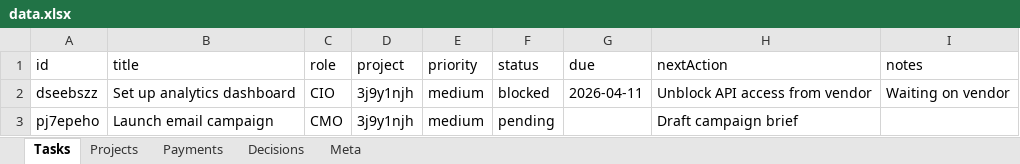
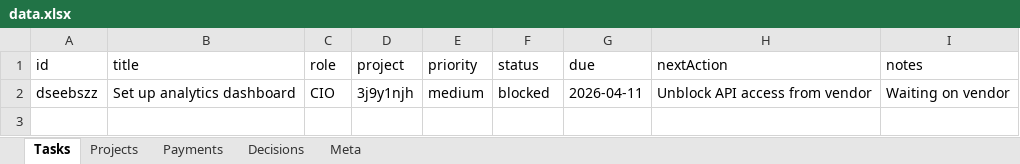
Before and after one commit to kneuralabs/comm, an Excel workbook: data.xlsx, sheet Tasks, drawn as a sheet; values as stored, in another font and other column widths than the file's, no borders; the diff names each change by its address in the sheet, - before the commit and + after, or states it on an @@ line.

Commit message:
Update data — 2026-04-10T17:48:36.626Z

```diff
--- a/data.xlsx (sheet Tasks)
+++ b/data.xlsx (sheet Tasks)
-row 3: pj7epeho | Launch email campaign | CMO | 3j9y1njh | medium | pending |  | Draft campaign brief
```
